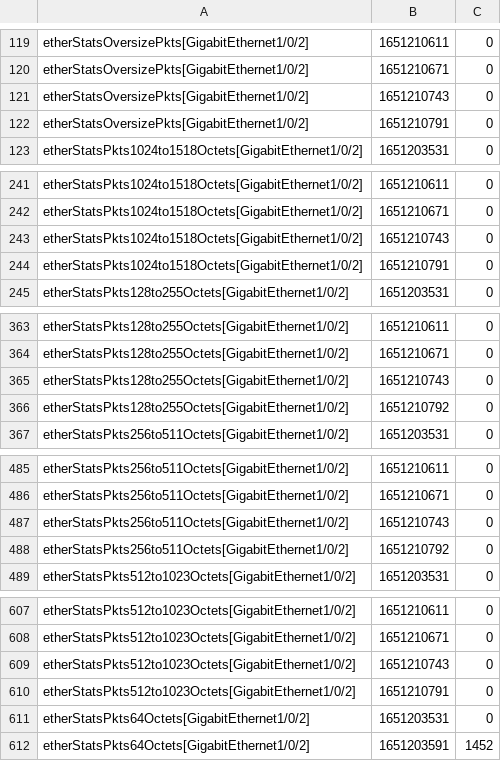
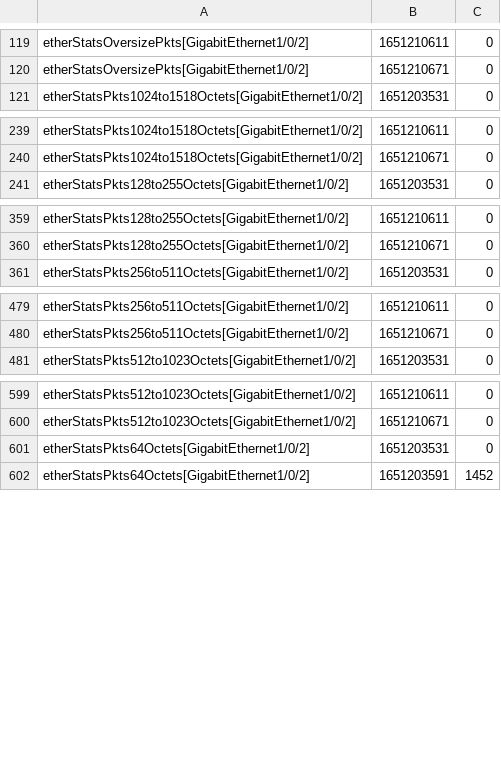
Before and after one commit to domingospaes/dataset-snmp-rmon, a CSV file: sign_e_data.csv, drawn as a sheet; only a part is shown, gaps mark what is left out; the diff covers the shown part only; the diff names each change by its address in the sheet, - before the commit and + after, or states it on an @@ line.

```diff
--- a/sign_e_data.csv
+++ b/sign_e_data.csv
-row 121: etherStatsOversizePkts[GigabitEthernet1/0/2] | 1651210743 | 0
-row 122: etherStatsOversizePkts[GigabitEthernet1/0/2] | 1651210791 | 0
-row 243: etherStatsPkts1024to1518Octets[GigabitEthernet1/0/2] | 1651210743 | 0
-row 244: etherStatsPkts1024to1518Octets[GigabitEthernet1/0/2] | 1651210791 | 0
-row 365: etherStatsPkts128to255Octets[GigabitEthernet1/0/2] | 1651210743 | 0
-row 366: etherStatsPkts128to255Octets[GigabitEthernet1/0/2] | 1651210792 | 0
-row 487: etherStatsPkts256to511Octets[GigabitEthernet1/0/2] | 1651210743 | 0
-row 488: etherStatsPkts256to511Octets[GigabitEthernet1/0/2] | 1651210792 | 0
-row 609: etherStatsPkts512to1023Octets[GigabitEthernet1/0/2] | 1651210743 | 0
-row 610: etherStatsPkts512to1023Octets[GigabitEthernet1/0/2] | 1651210791 | 0
```
Also changed, not shown: 34 removed rows elsewhere in this file, sign_a_cpu.csv, sign_a_data.csv, 9 other files.
